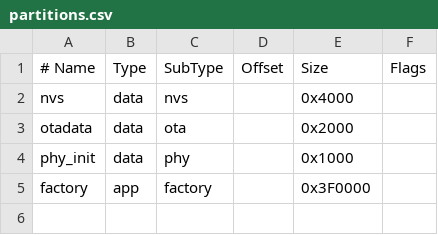
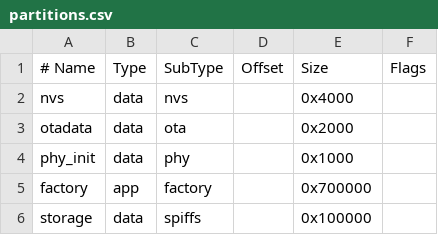
Before and after one commit to xistor/esp32-speaker, a CSV file: partitions.csv, drawn as a sheet; the diff names each change by its address in the sheet, - before the commit and + after, or states it on an @@ line.

```diff
--- a/partitions.csv
+++ b/partitions.csv
-E5: 0x3F0000
+E5: 0x700000
+row 6: storage | data | spiffs |  | 0x100000
```
Also changed, not shown: 30 other files.
